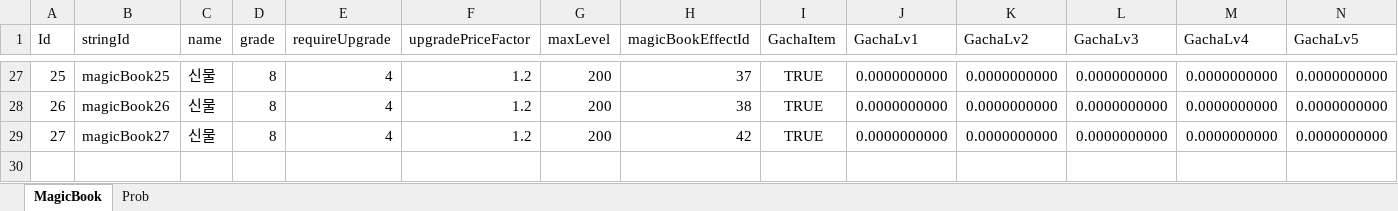
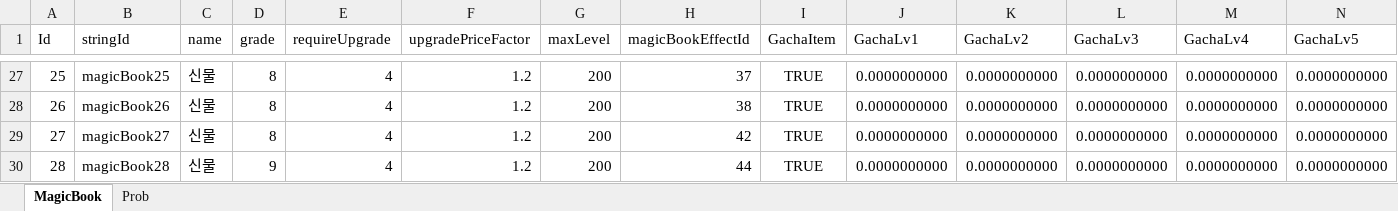
Before and after one commit to luckyzwei/Yosaki, an Excel workbook: Assets/06.Table/MagicBook.xlsx, sheet MagicBook, drawn as a sheet; only a part is shown, gaps mark what is left out; values as stored, in another font and other column widths than the file's, no borders; rows hold the shown columns only; the diff names each change by its address in the sheet, - before the commit and + after, or states it on an @@ line.

```diff
--- a/Assets/06.Table/MagicBook.xlsx (sheet MagicBook)
+++ b/Assets/06.Table/MagicBook.xlsx (sheet MagicBook)
+row 30: 28 | magicBook28 | 신물 | 9 | 4 | 1.2 | 200 | 44 | TRUE | 0.0000000000 | 0.0000000000 | 0.0000000000 | 0.0000000000 | 0.0000000000
```
Also changed, not shown: Assets/06.Table/TwelveBossTable.xlsx, Assets/06.Table/Weapon.xlsx, 33 other files.
